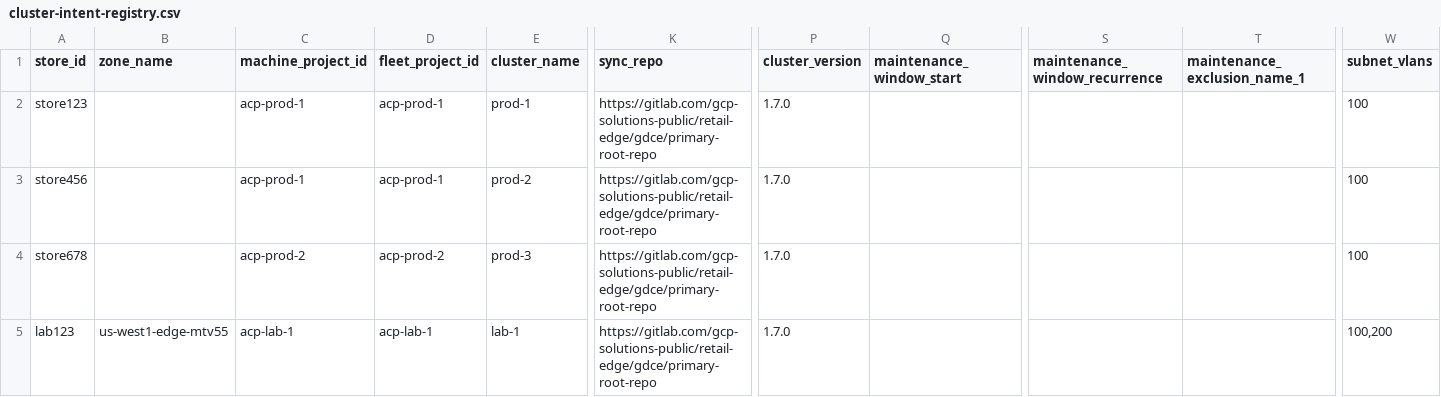
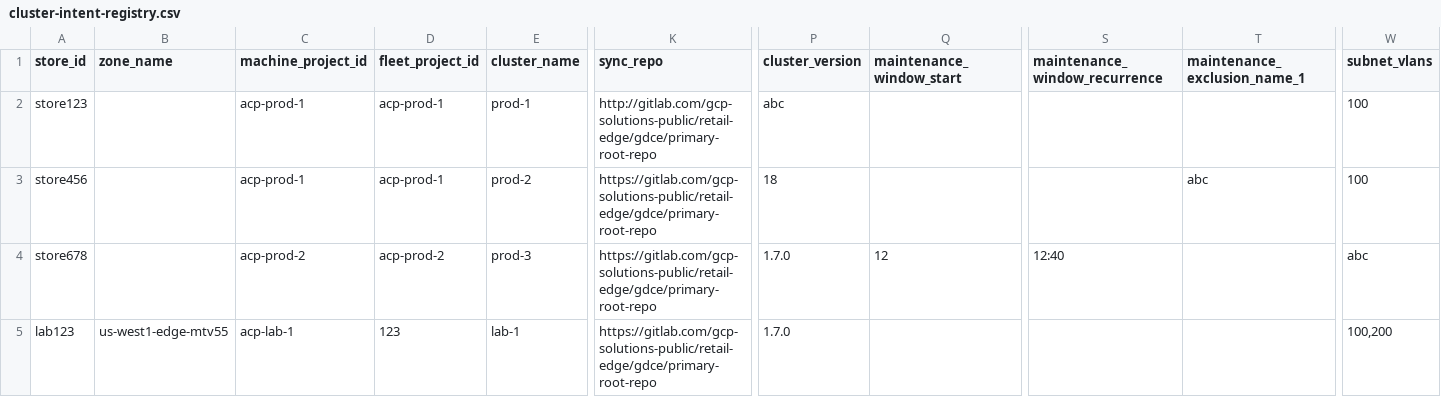
Before and after one commit to ktgoogler/test-repo, a CSV file: cluster-intent-registry.csv, drawn as a sheet; only a part is shown, gaps mark what is left out; the diff names each change by its address in the sheet, - before the commit and + after, or states it on an @@ line.

Commit message:
Update cluster-intent-registry.csv

```diff
--- a/cluster-intent-registry.csv
+++ b/cluster-intent-registry.csv
-K2 (sync_repo): https://gitlab.com/gcp-solutions-public/retail-edge/gdce/primary-root-repo
+K2 (sync_repo): http://gitlab.com/gcp-solutions-public/retail-edge/gdce/primary-root-repo
-P2 (cluster_version): 1.7.0
+P2 (cluster_version): abc
-P3 (cluster_version): 1.7.0
+P3 (cluster_version): 18
-T3 (maintenance_exclusion_name_1): (empty)
+T3 (maintenance_exclusion_name_1): abc
-Q4 (maintenance_window_start): (empty)
+Q4 (maintenance_window_start): 12
-S4 (maintenance_window_recurrence): (empty)
+S4 (maintenance_window_recurrence): 12:40
-W4 (subnet_vlans): 100
+W4 (subnet_vlans): abc
-D5 (fleet_project_id): acp-lab-1
+D5 (fleet_project_id): 123
```
